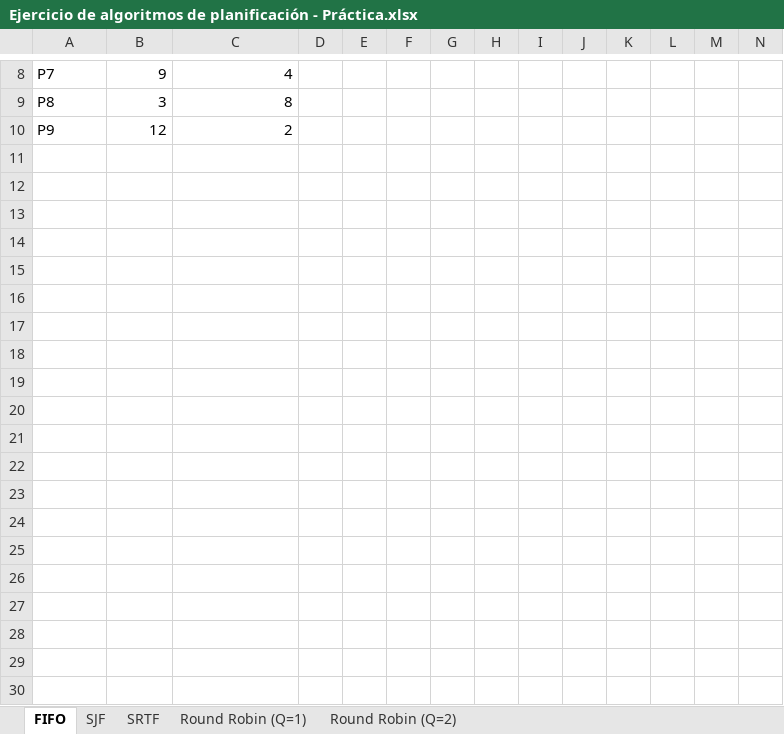
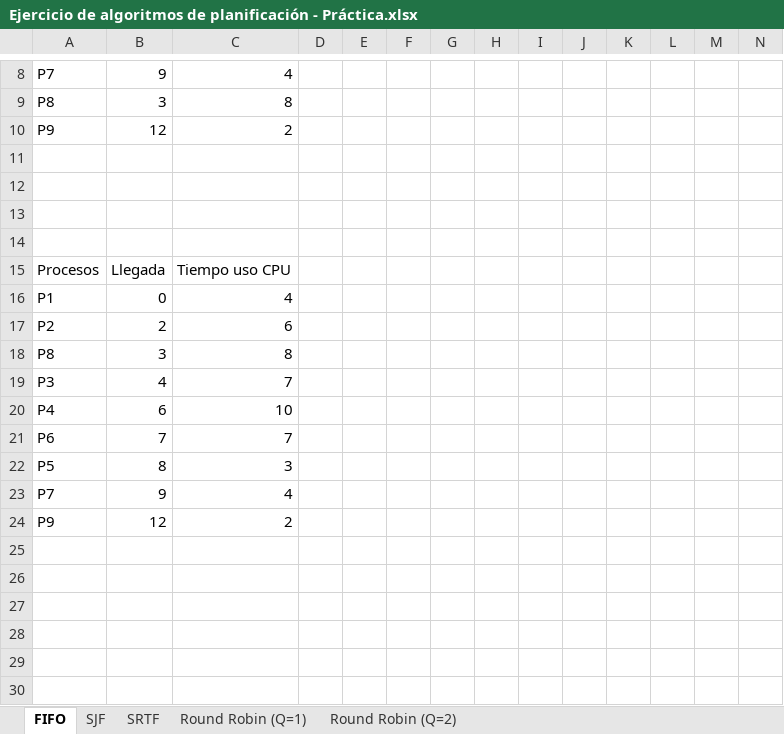
Before and after one commit to Sarahalfonsin/Mochila_0621TDIIFFTC1LAED, an Excel workbook: C11- Procesos/Consignas/Ejercicio de algoritmos de planificación - Práctica.xlsx, sheet FIFO, drawn as a sheet; only a part is shown, gaps mark what is left out; values as stored, in another font and other column widths than the file's, no cell formats; charts and pictures not drawn; rows hold the shown columns only; the diff names each change by its address in the sheet, - before the commit and + after, or states it on an @@ line.

```diff
--- a/C11- Procesos/Consignas/Ejercicio de algoritmos de planificación - Práctica.xlsx (sheet FIFO)
+++ b/C11- Procesos/Consignas/Ejercicio de algoritmos de planificación - Práctica.xlsx (sheet FIFO)
-row 15: (empty)
+row 15: Procesos | Llegada | Tiempo uso CPU
-row 16: (empty)
+row 16: P1 | 0 | 4
-row 17: (empty)
+row 17: P2 | 2 | 6
-row 18: (empty)
+row 18: P8 | 3 | 8
-row 19: (empty)
+row 19: P3 | 4 | 7
-row 20: (empty)
+row 20: P4 | 6 | 10
-row 21: (empty)
+row 21: P6 | 7 | 7
-row 22: (empty)
+row 22: P5 | 8 | 3
-row 23: (empty)
+row 23: P7 | 9 | 4
-row 24: (empty)
+row 24: P9 | 12 | 2
```
Also changed, not shown: sheet SJF, cell formats, charts or pictures, 1 other file.
